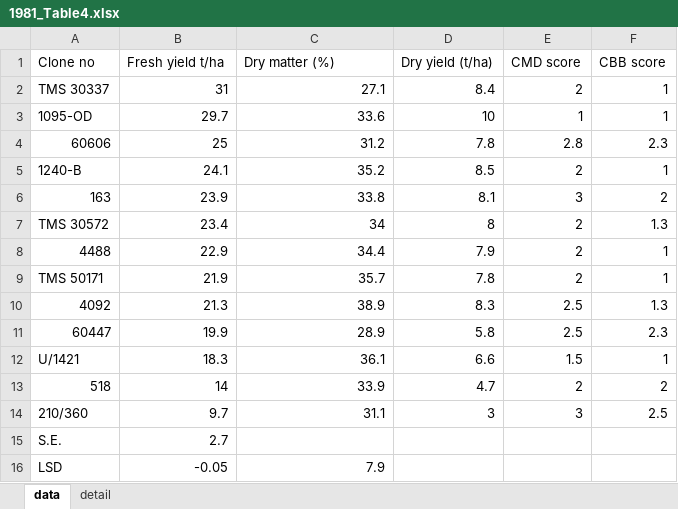
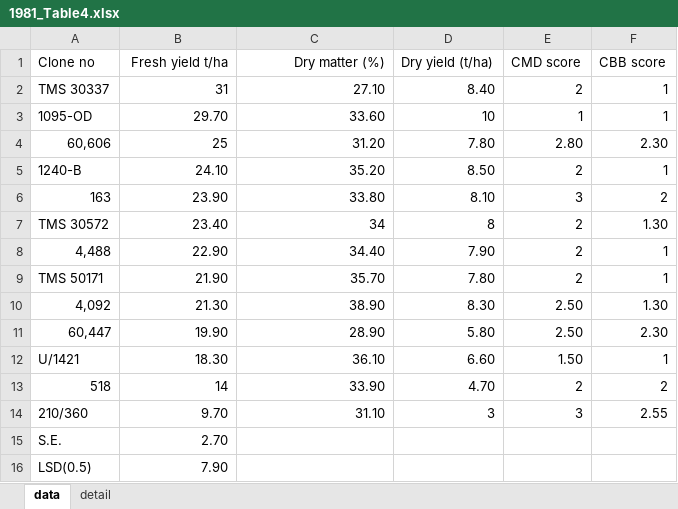
Before and after one commit to Ci-re/cassava_historical_reports, an Excel workbook: tables/1981/1981_Table4.xlsx, sheet data, drawn as a sheet; values as stored, in another font and other column widths than the file's, no borders; removed rows and columns are numbered as before the commit, all else as after; the diff names each change by its address in the sheet, - before the commit and + after, or states it on an @@ line.

```diff
--- a/tables/1981/1981_Table4.xlsx (sheet data)
+++ b/tables/1981/1981_Table4.xlsx (sheet data)
-B1:C1 alignment: left
+B1:C1 alignment: right
-C2 (Dry matter (%)): 27.1
+C2 (Dry matter (%)): 27.10
-D2 (Dry yield (t/ha)): 8.4
+D2 (Dry yield (t/ha)): 8.40
-B3 (Fresh yield t/ha): 29.7
+B3 (Fresh yield t/ha): 29.70
-C3 (Dry matter (%)): 33.6
+C3 (Dry matter (%)): 33.60
-row 4: 60606 | 25 | 31.2 | 7.8 | 2.8 | 2.3
+row 4: 60,606 | 25 | 31.20 | 7.80 | 2.80 | 2.30
-B5 (Fresh yield t/ha): 24.1
+B5 (Fresh yield t/ha): 24.10
-C5 (Dry matter (%)): 35.2
+C5 (Dry matter (%)): 35.20
-D5 (Dry yield (t/ha)): 8.5
+D5 (Dry yield (t/ha)): 8.50
-B6 (Fresh yield t/ha): 23.9
+B6 (Fresh yield t/ha): 23.90
-C6 (Dry matter (%)): 33.8
+C6 (Dry matter (%)): 33.80
-D6 (Dry yield (t/ha)): 8.1
+D6 (Dry yield (t/ha)): 8.10
-B7 (Fresh yield t/ha): 23.4
+B7 (Fresh yield t/ha): 23.40
-F7 (CBB score): 1.3
+F7 (CBB score): 1.30
-row 8: 4488 | 22.9 | 34.4 | 7.9 | 2 | 1
+row 8: 4,488 | 22.90 | 34.40 | 7.90 | 2 | 1
-B9 (Fresh yield t/ha): 21.9
+B9 (Fresh yield t/ha): 21.90
-C9 (Dry matter (%)): 35.7
+C9 (Dry matter (%)): 35.70
-D9 (Dry yield (t/ha)): 7.8
+D9 (Dry yield (t/ha)): 7.80
-row 10: 4092 | 21.3 | 38.9 | 8.3 | 2.5 | 1.3
-row 11: 60447 | 19.9 | 28.9 | 5.8 | 2.5 | 2.3
+row 10: 4,092 | 21.30 | 38.90 | 8.30 | 2.50 | 1.30
+row 11: 60,447 | 19.90 | 28.90 | 5.80 | 2.50 | 2.30
-B12 (Fresh yield t/ha): 18.3
+B12 (Fresh yield t/ha): 18.30
-C12 (Dry matter (%)): 36.1
+C12 (Dry matter (%)): 36.10
-D12 (Dry yield (t/ha)): 6.6
+D12 (Dry yield (t/ha)): 6.60
-E12 (CMD score): 1.5
+E12 (CMD score): 1.50
-C13 (Dry matter (%)): 33.9
+C13 (Dry matter (%)): 33.90
-D13 (Dry yield (t/ha)): 4.7
+D13 (Dry yield (t/ha)): 4.70
-B14 (Fresh yield t/ha): 9.7
+B14 (Fresh yield t/ha): 9.70
-C14 (Dry matter (%)): 31.1
+C14 (Dry matter (%)): 31.10
-F14 (CBB score): 2.5
+F14 (CBB score): 2.55
-B15 (Fresh yield t/ha): 2.7
+B15 (Fresh yield t/ha): 2.70
-row 16: LSD | -0.05 | 7.9
+row 16: LSD(0.5) | 7.90
```
Also changed, not shown: tables/1984/1984_Table1.xlsx, tables/1984/Table 4.5.xlsx, 19 other files.
